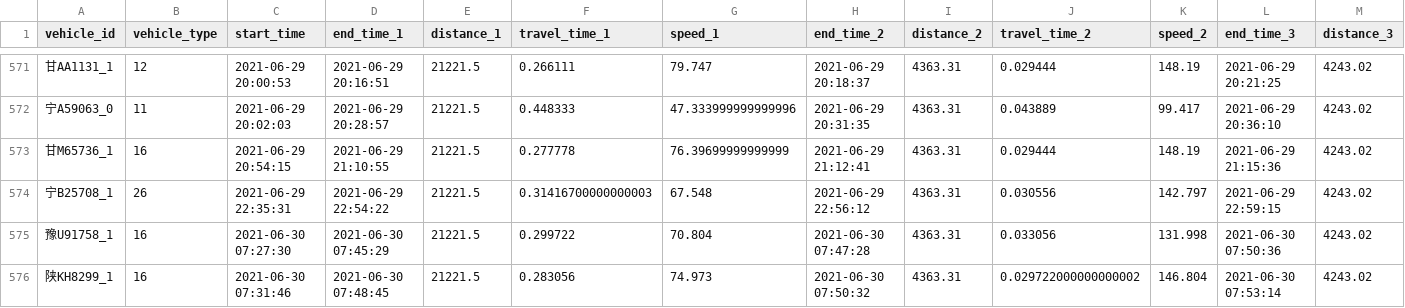
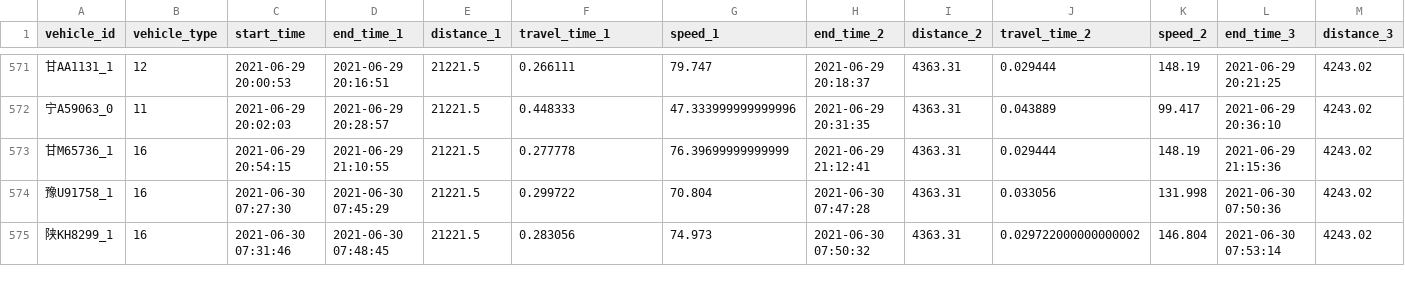
Before and after one commit to zouguojian/Travel-time-prediction, a CSV file: data/trajectory_3.csv, drawn as a sheet; only a part is shown, gaps mark what is left out; rows hold the shown columns only; the diff covers the shown part only; the diff names each change by its address in the sheet, - before the commit and + after, or states it on an @@ line.

```diff
--- a/data/trajectory_3.csv
+++ b/data/trajectory_3.csv
-row 574: 宁B25708_1 | 26 | 2021-06-29 22:35:31 | 2021-06-29 22:54:22 | 21221.5 | 0.31416700000000003 | 67.548 | 2021-06-29 22:56:12 | 4363.31 | 0.030556 | 142.797 | 2021-06-29 22:59:15 | 4243.02
```
Also changed, not shown: 5 removed rows elsewhere in this file, 7 other files.
